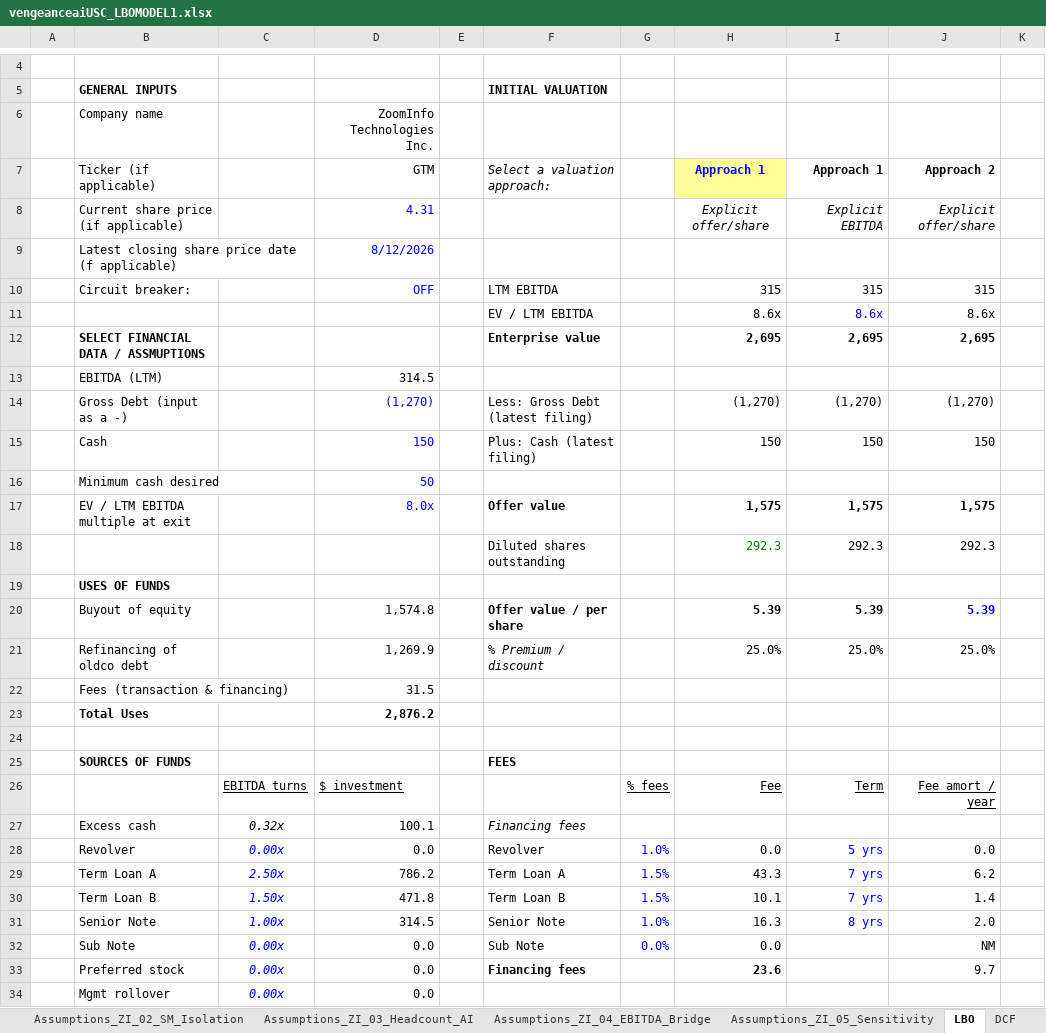
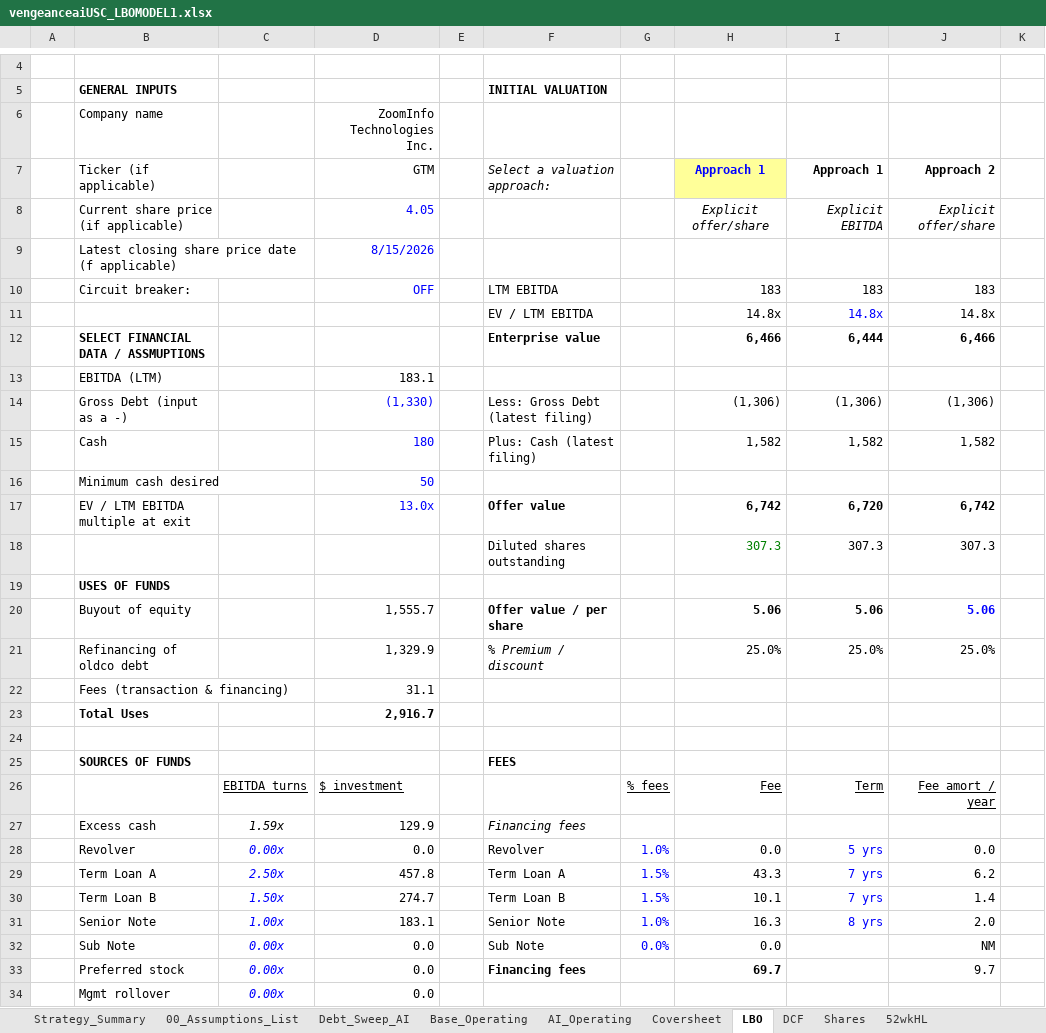
Before and after one commit to vengeanceaiUSC/Rainmaker, an Excel workbook: LBO/output/vengeanceaiUSC_LBOMODEL1.xlsx, sheet LBO, drawn as a sheet; only a part is shown, gaps mark what is left out; values as stored, in another font and other column widths than the file's, no borders; conditional formats not drawn; removed rows and columns are numbered as before the commit, all else as after; the diff covers the shown part only; the diff names each change by its address in the sheet, - before the commit and + after, or states it on an @@ line.

```diff
--- a/LBO/output/vengeanceaiUSC_LBOMODEL1.xlsx (sheet LBO)
+++ b/LBO/output/vengeanceaiUSC_LBOMODEL1.xlsx (sheet LBO)
-sheet tab: Assumptions_ZI_02_SM_Isolation
-sheet tab: Assumptions_ZI_03_Headcount_AI
-sheet tab: Assumptions_ZI_04_EBITDA_Bridge
-sheet tab: Assumptions_ZI_05_Sensitivity
+sheet tab: Strategy_Summary
-D8 (GTM): 4.31
+D8 (GTM): 4.05
-D9 (GTM): 8/12/2026
+D9 (GTM): 8/15/2026
-H10 (Approach 1): 315
+H10 (Approach 1): 183
-I10 (Approach 1): 315
+I10 (Approach 1): 183
-J10 (Approach 2): 315
+J10 (Approach 2): 183
-row 11:  |  |  |  |  | EV / LTM EBITDA |  | 8.6x | 8.6x | 8.6x
-row 12:  | SELECT FINANCIAL DATA / ASSMUPTIONS |  |  |  | Enterprise value |  | 2,695 | 2,695 | 2,695
-row 13:  | EBITDA (LTM) |  | 314.5
-row 14:  | Gross Debt (input as a -) |  | (1,270) |  | Less: Gross Debt (latest filing) |  | (1,270) | (1,270) | (1,270)
-row 15:  | Cash |  | 150 |  | Plus: Cash (latest filing) |  | 150 | 150 | 150
+row 11:  |  |  |  |  | EV / LTM EBITDA |  | 14.8x | 14.8x | 14.8x
+row 12:  | SELECT FINANCIAL DATA / ASSMUPTIONS |  |  |  | Enterprise value |  | 6,466 | 6,444 | 6,466
+row 13:  | EBITDA (LTM) |  | 183.1
+row 14:  | Gross Debt (input as a -) |  | (1,330) |  | Less: Gross Debt (latest filing) |  | (1,306) | (1,306) | (1,306)
+row 15:  | Cash |  | 180 |  | Plus: Cash (latest filing) |  | 1,582 | 1,582 | 1,582
-row 17:  | EV / LTM EBITDA multiple at exit |  | 8.0x |  | Offer value |  | 1,575 | 1,575 | 1,575
-row 18:  |  |  |  |  | Diluted shares outstanding |  | 292.3 | 292.3 | 292.3
+row 17:  | EV / LTM EBITDA multiple at exit |  | 13.0x |  | Offer value |  | 6,742 | 6,720 | 6,742
+row 18:  |  |  |  |  | Diluted shares outstanding |  | 307.3 | 307.3 | 307.3
-row 20:  | Buyout of equity |  | 1,574.8 |  | Offer value / per share |  | 5.39 | 5.39 | 5.39
+row 20:  | Buyout of equity |  | 1,555.7 |  | Offer value / per share |  | 5.06 | 5.06 | 5.06
-D21 (GTM): 1,269.9
+D21 (GTM): 1,329.9
-D22 (GTM): 31.5
+D22 (GTM): 31.1
-D23 (GTM): 2,876.2
+D23 (GTM): 2,916.7
-C27: 0.32x
+C27: 1.59x
-D27 (GTM): 100.1
+D27 (GTM): 129.9
-D29 (GTM): 786.2
+D29 (GTM): 457.8
-D30 (GTM): 471.8
+D30 (GTM): 274.7
-D31 (GTM): 314.5
+D31 (GTM): 183.1
-H33 (Approach 1): 23.6
+H33 (Approach 1): 69.7
```
Also changed, not shown: 32 added rows, 32 removed rows, 19 edited cells and cell formats elsewhere in this sheet, sheet 00_Assumptions_List, sheet Base_Operating, sheet DCF, sheet AI_Operating, sheet Debt_Sweep_AI, sheet Shares, 2 more sheets, other sheet tabs, vengeanceaiUSC_LBOMODEL1.xlsx, 3 other files.
